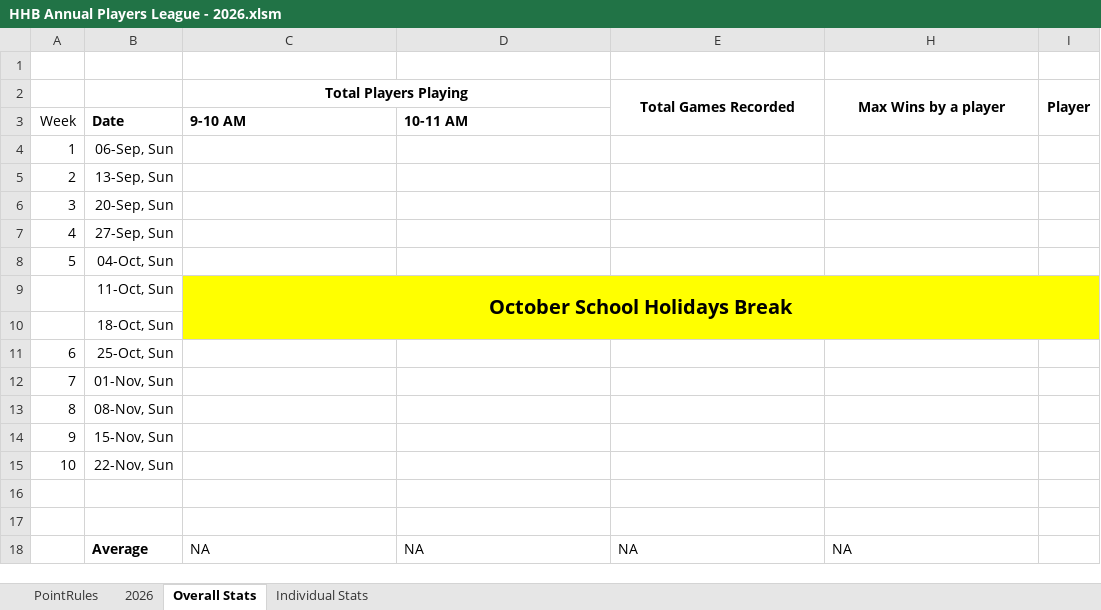
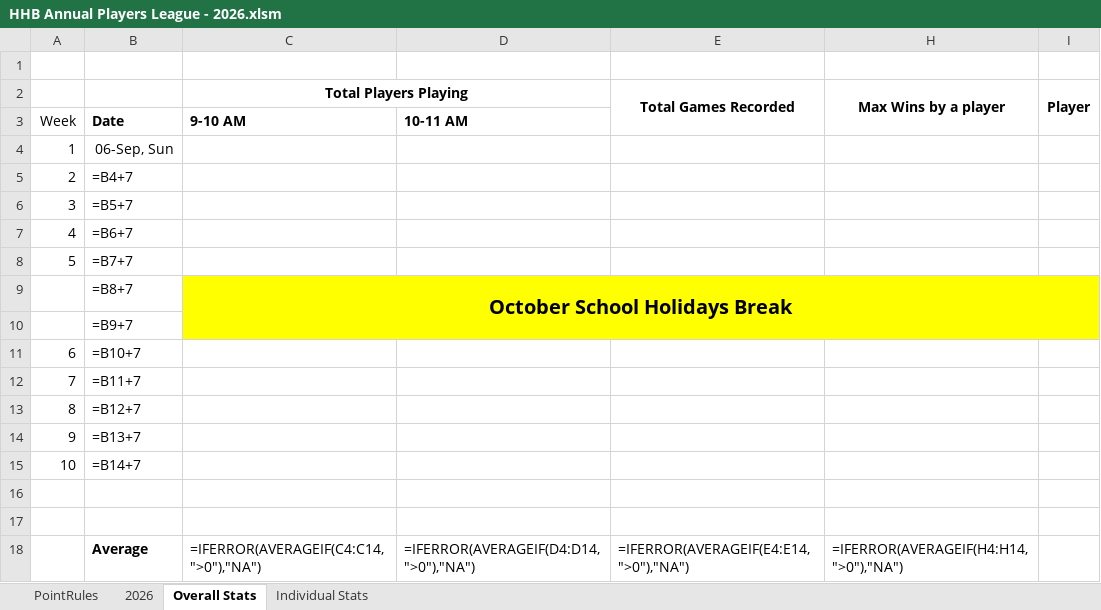
Before and after one commit to deepeshshrestha-hhb/hhb-club-app, an Excel workbook: tournaments/HHB Annual Players League - 2026.xlsm, sheet Overall Stats, drawn as a sheet; values as stored, in another font and other column widths than the file's, no borders; formulas without a stored value are shown as written; conditional formats not drawn; the diff names each change by its address in the sheet, - before the commit and + after, or states it on an @@ line.

```diff
--- a/tournaments/HHB Annual Players League - 2026.xlsm (sheet Overall Stats)
+++ b/tournaments/HHB Annual Players League - 2026.xlsm (sheet Overall Stats)
-B5: 13-Sep, Sun
+B5: =B4+7
-B6: 20-Sep, Sun
+B6: =B5+7
-B7: 27-Sep, Sun
+B7: =B6+7
-B8: 04-Oct, Sun
+B8: =B7+7
-B9: 11-Oct, Sun
+B9: =B8+7
-D9:E9 fill: #FFFF00
+D9:E9 fill: none
-H9:I10 fill: #FFFF00
+H9:I10 fill: none
-B10: 18-Oct, Sun
+B10: =B9+7
-C10:E10 fill: #FFFF00
+C10:E10 fill: none
-B11: 25-Oct, Sun
+B11: =B10+7
-B12: 01-Nov, Sun
+B12: =B11+7
-B13: 08-Nov, Sun
+B13: =B12+7
-B14: 15-Nov, Sun
+B14: =B13+7
-B15: 22-Nov, Sun
+B15: =B14+7
-C18 (Total Players Playing): NA
+C18 (Total Players Playing): =IFERROR(AVERAGEIF(C4:C14,">0"),"NA")
-D18: NA
+D18: =IFERROR(AVERAGEIF(D4:D14,">0"),"NA")
-E18 (Total Games Recorded): NA
+E18 (Total Games Recorded): =IFERROR(AVERAGEIF(E4:E14,">0"),"NA")
-H18 (Max Wins by a player): NA
+H18 (Max Wins by a player): =IFERROR(AVERAGEIF(H4:H14,">0"),"NA")
```
Also changed, not shown: sheet 2026, sheet Individual Stats, sheet PointRules, hidden cells, 1 other file.
